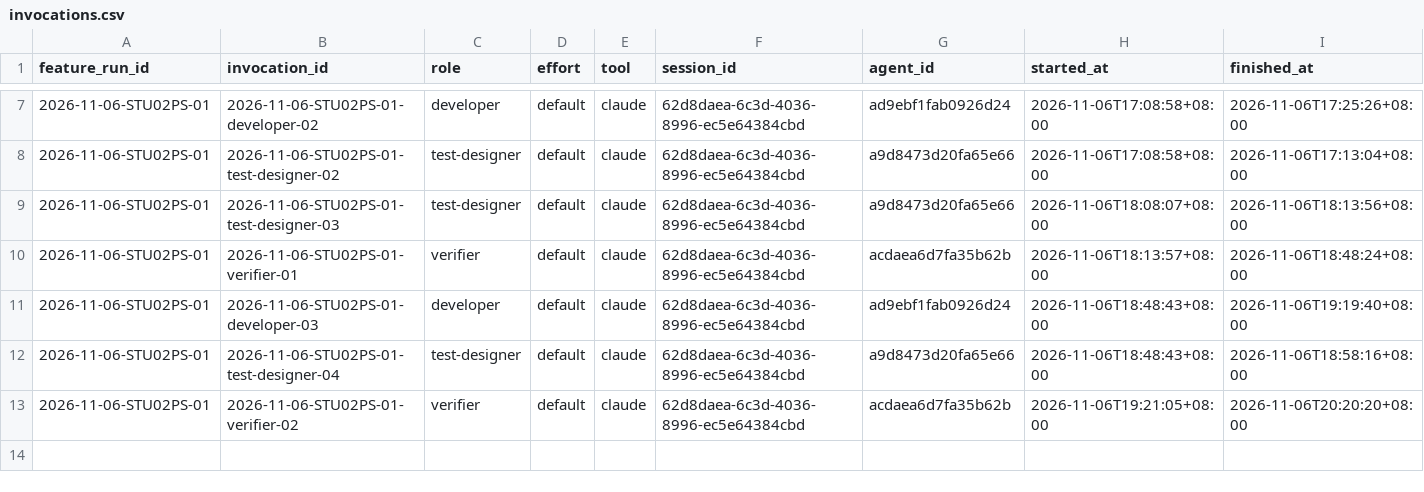
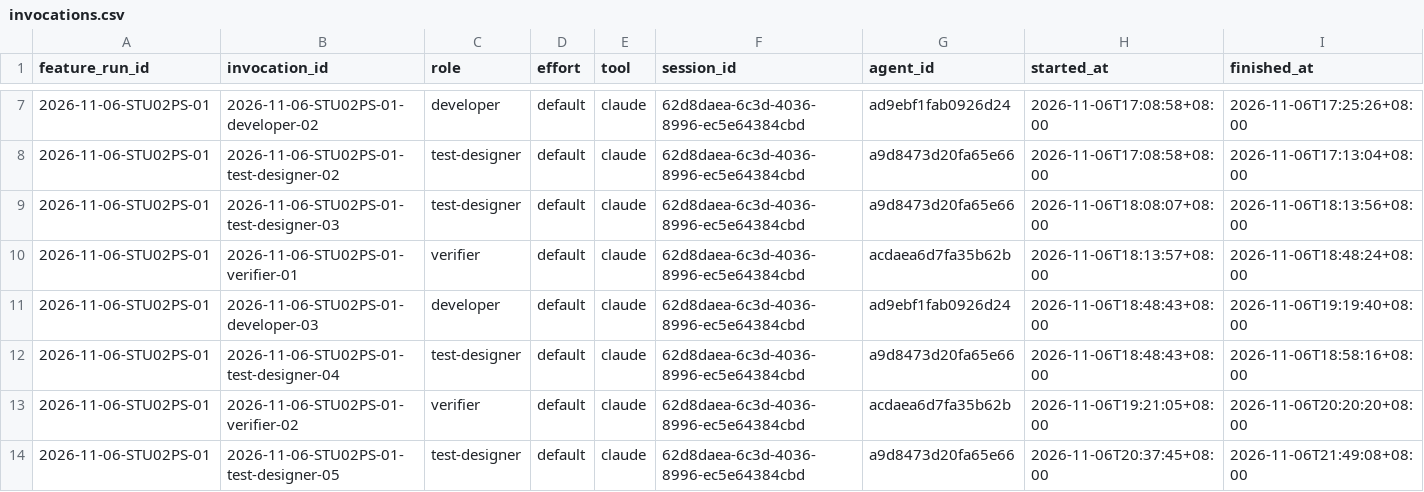
Before and after one commit to CS3227-2610-MP4-learnSWE/CS3227-2610-MP4, a CSV file: workflow/usage/runs/2026-11-06-STU02PS-01/invocations.csv, drawn as a sheet; only a part is shown, gaps mark what is left out.

```diff
--- a/workflow/usage/runs/2026-11-06-STU02PS-01/invocations.csv
+++ b/workflow/usage/runs/2026-11-06-STU02PS-01/invocations.csv
@@ -13 +13,2 @@ feature_run_id,invocation_id,role,effort,tool,session_id,agent_id,started_at,fin
 2026-11-06-STU02PS-01,2026-11-06-STU02PS-01-verifier-02,verifier,default,claude,62d8daea-6c3d-4036-8996-ec5e64384cbd,acdaea6d7fa35b62b,2026-11-06T19:21:05+08:00,2026-11-06T20:20:20+08:00
+2026-11-06-STU02PS-01,2026-11-06-STU02PS-01-test-designer-05,test-designer,default,claude,62d8daea-6c3d-4036-8996-ec5e64384cbd,a9d8473d20fa65e66,2026-11-06T20:37:45+08:00,2026-11-06T21:49:08+08:00
```
Also changed, not shown: workflow/usage/runs/2026-11-06-STU02PS-01/metrics-v2.csv, 2 other files.
